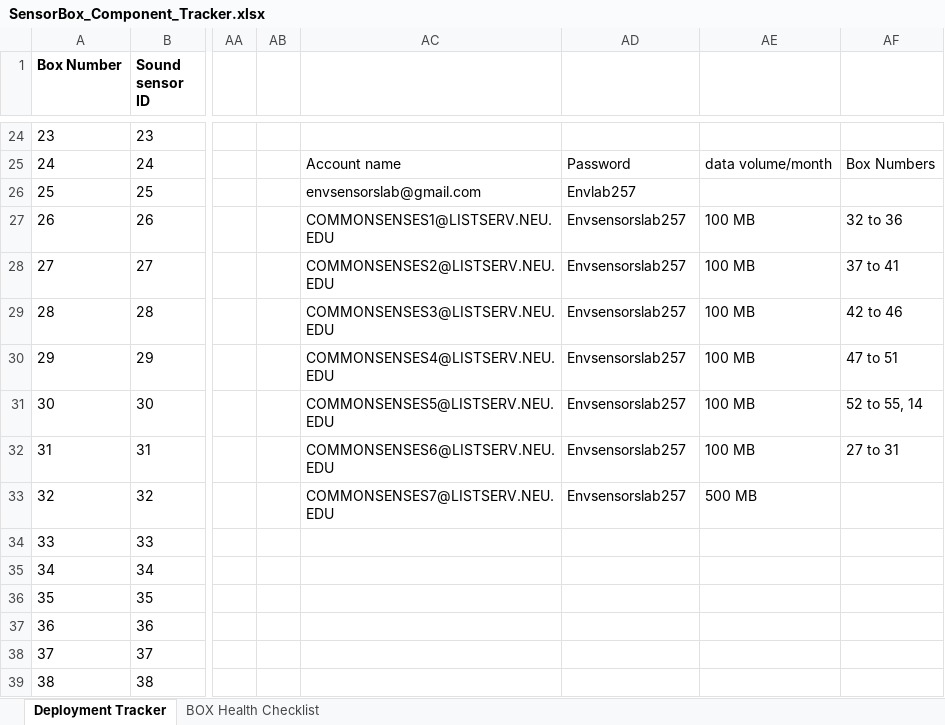
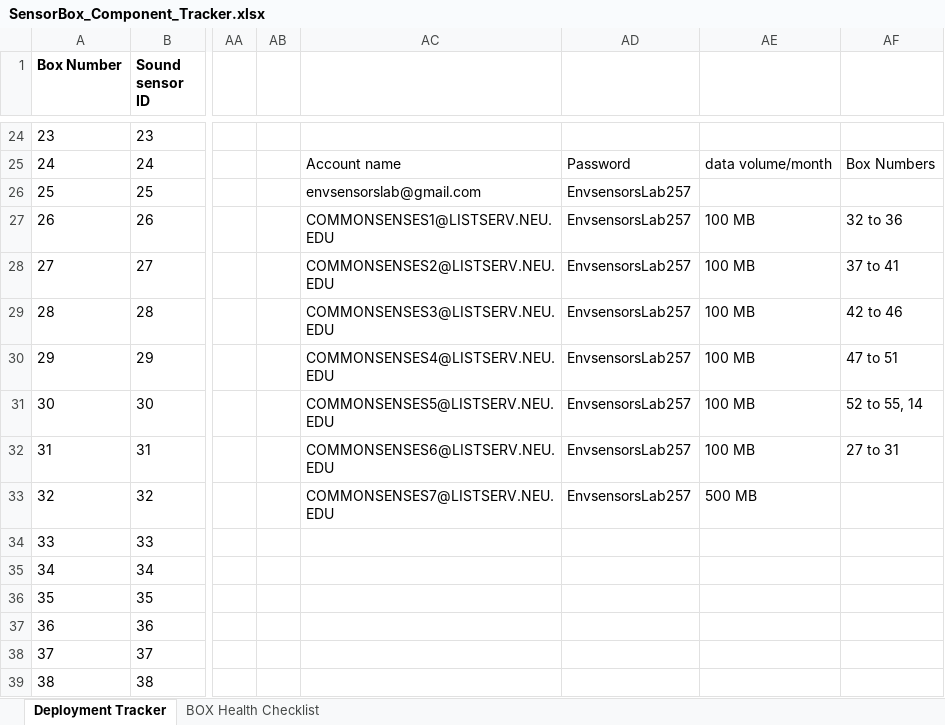
Before and after one commit to KriishAHate/CommonSENSES, an Excel workbook: Sensor Box Deployment Inventory /Deployment Invetory Excel File/SensorBox_Component_Tracker.xlsx, sheet Deployment Tracker, drawn as a sheet; only a part is shown, gaps mark what is left out; values as stored, in another font and other column widths than the file's, no borders; the diff names each change by its address in the sheet, - before the commit and + after, or states it on an @@ line.

Commit message:
Updated the particle account passwords on the sensor box component tracker sheet

```diff
--- a/Sensor Box Deployment Inventory /Deployment Invetory Excel File/SensorBox_Component_Tracker.xlsx (sheet Deployment Tracker)
+++ b/Sensor Box Deployment Inventory /Deployment Invetory Excel File/SensorBox_Component_Tracker.xlsx (sheet Deployment Tracker)
-AD26: Envlab257
+AD26: EnvsensorsLab257
-AD27:AD33: Envsensorslab257
+AD27:AD33: EnvsensorsLab257
```
Also changed, not shown: 1 other file.
